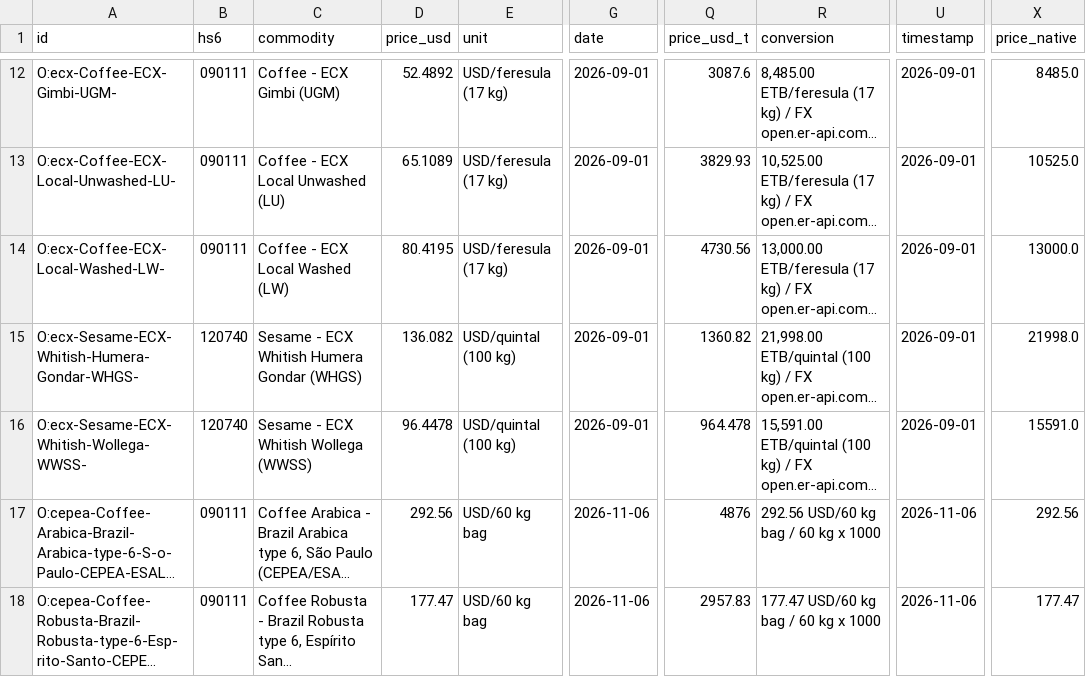
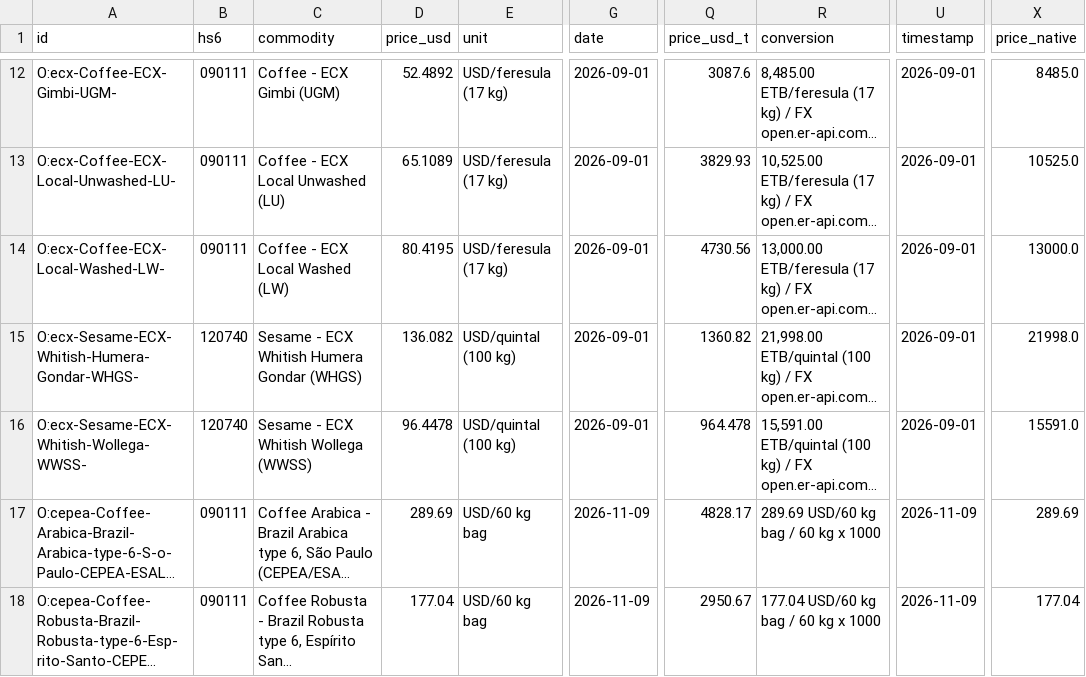
Before and after one commit to etaram/commodity-feeder, a CSV file: data/leads/origin_prices.csv, drawn as a sheet; only a part is shown, gaps mark what is left out; long unchanged cells end in …; the diff covers the shown part only; the diff names each change by its address in the sheet, - before the commit and + after, or states it on an @@ line.

Commit message:
prices refresh

```diff
--- a/data/leads/origin_prices.csv
+++ b/data/leads/origin_prices.csv
-D17 (price_usd): 292.56
+D17 (price_usd): 289.69
-G17:G18 (date): 2026-11-06
+G17:G18 (date): 2026-11-09
-Q17 (price_usd_t): 4876
+Q17 (price_usd_t): 4828.17
-R17 (conversion): 292.56 USD/60 kg bag / 60 kg x 1000
+R17 (conversion): 289.69 USD/60 kg bag / 60 kg x 1000
-U17:U18 (timestamp): 2026-11-06
+U17:U18 (timestamp): 2026-11-09
-X17 (price_native): 292.56
+X17 (price_native): 289.69
-D18 (price_usd): 177.47
+D18 (price_usd): 177.04
-Q18 (price_usd_t): 2957.83
+Q18 (price_usd_t): 2950.67
-R18 (conversion): 177.47 USD/60 kg bag / 60 kg x 1000
+R18 (conversion): 177.04 USD/60 kg bag / 60 kg x 1000
-X18 (price_native): 177.47
+X18 (price_native): 177.04
```
Also changed, not shown: 1 added row and 12 edited cells elsewhere in this file, 1 other file.
